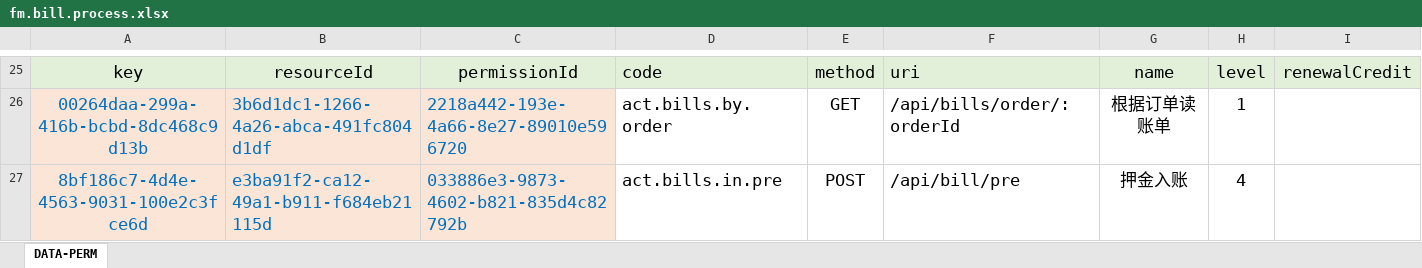
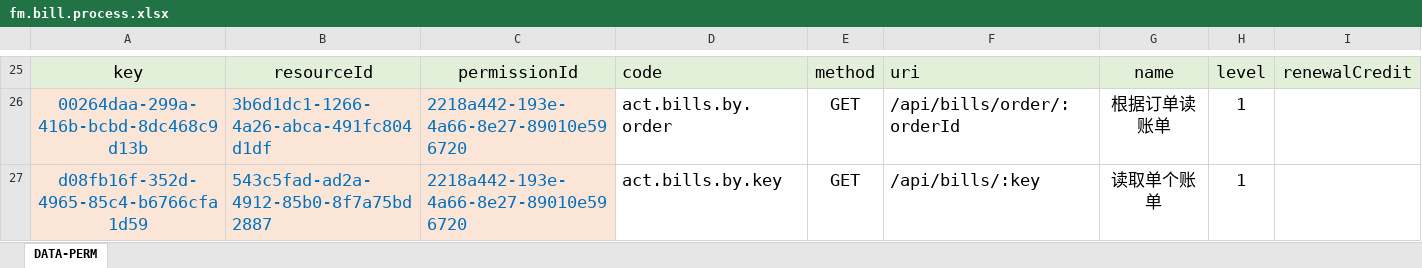
Before and after one commit to silentbalanceyh/vertx-zero, an Excel workbook: vertx-pin/zero-fm/src/main/resources/plugin/fm/oob/cab/fm.bill.process.xlsx, sheet DATA-PERM, drawn as a sheet; only a part is shown, gaps mark what is left out; the shorter side is filled out with more unchanged rows; values as stored, in another font and other column widths than the file's, no borders; the diff covers the shown part only; the diff names each change by its address in the sheet, - before the commit and + after, or states it on an @@ line.

Commit message:
Bill Processing

```diff
--- a/vertx-pin/zero-fm/src/main/resources/plugin/fm/oob/cab/fm.bill.process.xlsx (sheet DATA-PERM)
+++ b/vertx-pin/zero-fm/src/main/resources/plugin/fm/oob/cab/fm.bill.process.xlsx (sheet DATA-PERM)
+row 27: d08fb16f-352d-4965-85c4-b6766cfa1d59 | 543c5fad-ad2a-4912-85b0-8f7a75bd2887 | 2218a442-193e-4a66-8e27-89010e596720 | act.bills.by.key | GET | /api/bills/:key | 读取单个账单 | 1
```
Also changed, not shown: 3 added rows and 4 edited cells elsewhere in this sheet, formulas that keep their value, 6 other files.
